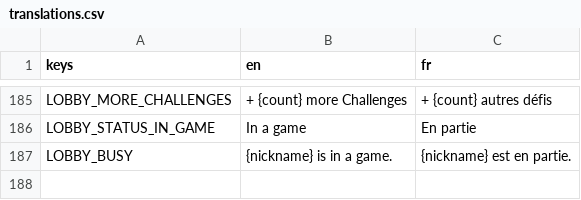
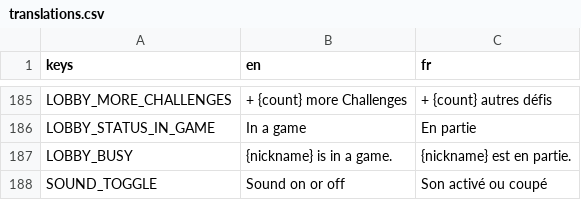
Before and after one commit to jeromedusanter95/TakTik, a CSV file: game/locale/translations.csv, drawn as a sheet; only a part is shown, gaps mark what is left out; the diff names each change by its address in the sheet, - before the commit and + after, or states it on an @@ line.

```diff
--- a/game/locale/translations.csv
+++ b/game/locale/translations.csv
+row 188: SOUND_TOGGLE | Sound on or off | Son activé ou coupé
```
Also changed, not shown: 27 other files.
